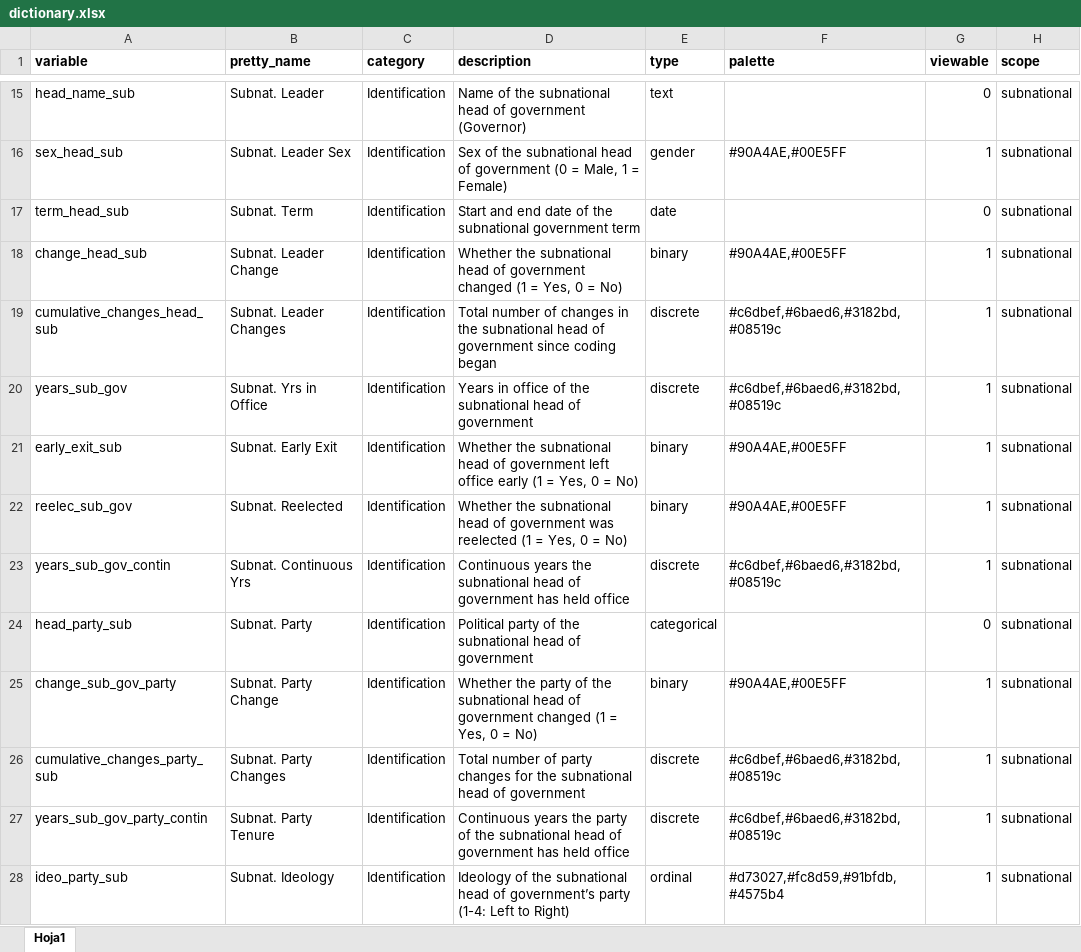
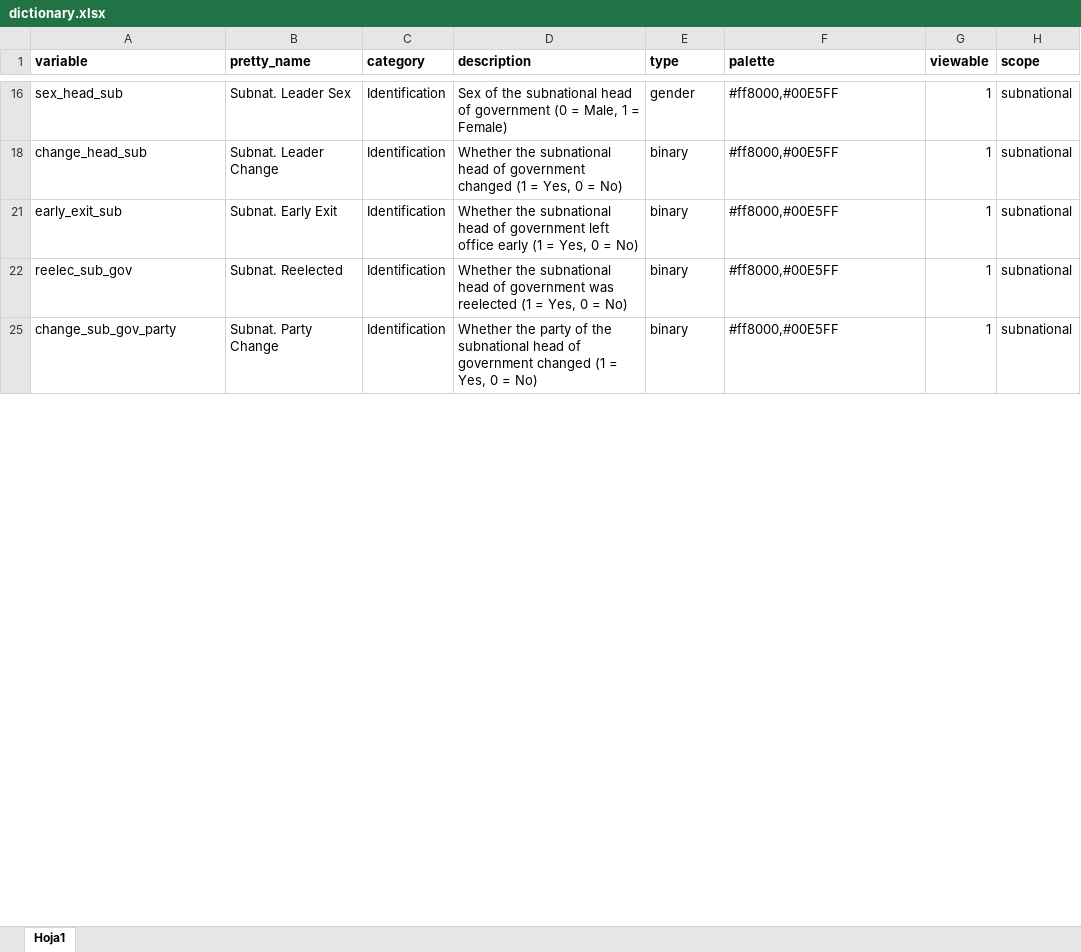
Before and after one commit to fsotoj/subnational_gov, an Excel workbook: data/dictionary.xlsx, sheet Hoja1, drawn as a sheet; only a part is shown, gaps mark what is left out; values as stored, in another font and other column widths than the file's, no borders; the diff covers the shown part only; the diff names each change by its address in the sheet, - before the commit and + after, or states it on an @@ line.

```diff
--- a/data/dictionary.xlsx (sheet Hoja1)
+++ b/data/dictionary.xlsx (sheet Hoja1)
@@ row 15 hidden: head_name_sub | Subnat. Leader | Identification | Name of the subnational head of government (Governor) | text |  | 0 | subnational @@
-F16 (palette): #90A4AE,#00E5FF
+F16 (palette): #ff8000,#00E5FF
@@ row 17 hidden: term_head_sub | Subnat. Term | Identification | Start and end date of the subnational government term | date |  | 0 | subnational @@
-F18 (palette): #90A4AE,#00E5FF
+F18 (palette): #ff8000,#00E5FF
@@ row 19 hidden: cumulative_changes_head_sub | Subnat. Leader Changes | Identification | Total number of changes in the subnational head of government since coding began | discrete | #c6dbef,#6baed6,#3182bd,#08519c | 1 | subnational @@
@@ row 20 hidden: years_sub_gov | Subnat. Yrs in Office | Identification | Years in office of the subnational head of government | discrete | #c6dbef,#6baed6,#3182bd,#08519c | 1 | subnational @@
-F21:F22 (palette): #90A4AE,#00E5FF
+F21:F22 (palette): #ff8000,#00E5FF
@@ row 23 hidden: years_sub_gov_contin | Subnat. Continuous Yrs | Identification | Continuous years the subnational head of government has held office | discrete | #c6dbef,#6baed6,#3182bd,#08519c | 1 | subnational @@
@@ row 24 hidden: head_party_sub | Subnat. Party | Identification | Political party of the subnational head of government | categorical |  | 0 | subnational @@
-F25 (palette): #90A4AE,#00E5FF
+F25 (palette): #ff8000,#00E5FF
@@ row 26 hidden: cumulative_changes_party_sub | Subnat. Party Changes | Identification | Total number of party changes for the subnational head of government | discrete | #c6dbef,#6baed6,#3182bd,#08519c | 1 | subnational @@
@@ row 27 hidden: years_sub_gov_party_contin | Subnat. Party Tenure | Identification | Continuous years the party of the subnational head of government has held office | discrete | #c6dbef,#6baed6,#3182bd,#08519c | 1 | subnational @@
@@ row 28 hidden: ideo_party_sub | Subnat. Ideology | Identification | Ideology of the subnational head of government’s party (1-4: Left to Right) | ordinal | #d73027,#fc8d59,#91bfdb,#4575b4 | 1 | subnational @@
```
Also changed, not shown: 58 hidden or unhidden rows and 8 edited cells elsewhere in this sheet, 4 other files.
